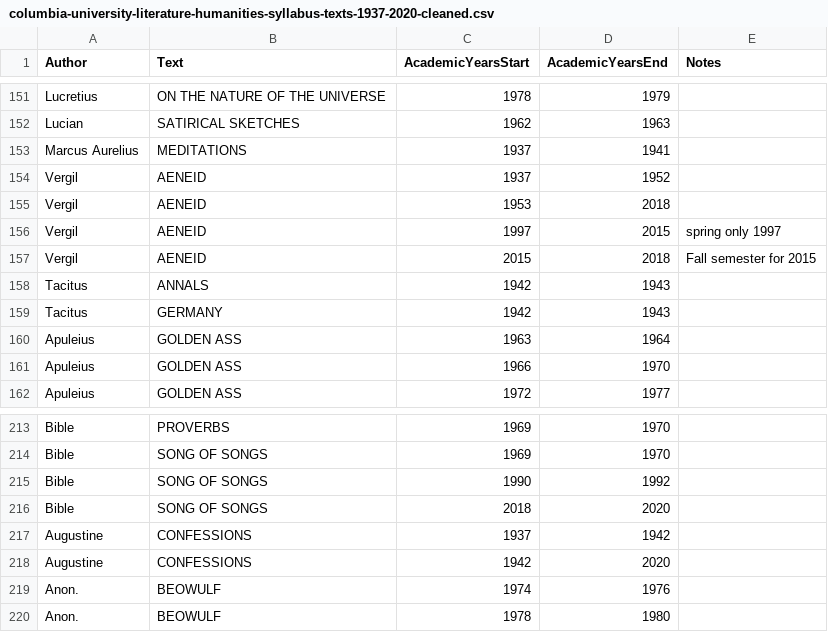
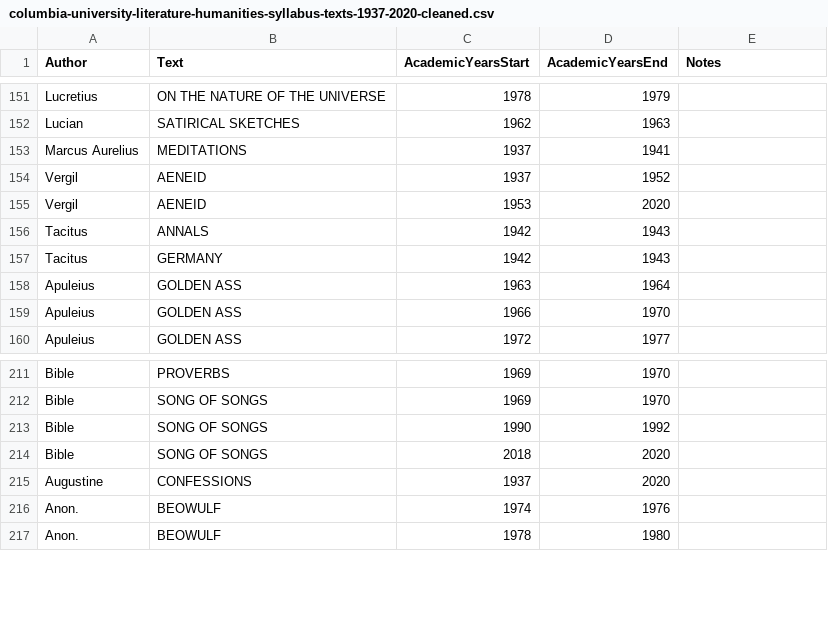
Before and after one commit to sceckert/Data-and-Literary-Study-Spring2022, a CSV file: _datasets/Columbia-Literature-Humanities-Syllabi/columbia-university-literature-humanities-syllabus-texts-1937-2020-cleaned.csv, drawn as a sheet; only a part is shown, gaps mark what is left out.

```diff
--- a/_datasets/Columbia-Literature-Humanities-Syllabi/columbia-university-literature-humanities-syllabus-texts-1937-2020-cleaned.csv
+++ b/_datasets/Columbia-Literature-Humanities-Syllabi/columbia-university-literature-humanities-syllabus-texts-1937-2020-cleaned.csv
@@ -154,5 +154,3 @@ Marcus Aurelius,MEDITATIONS,1937,1941,
 Vergil,AENEID,1937,1952,
-Vergil,AENEID,1953,2018,
-Vergil,AENEID,1997,2015,spring only 1997
-Vergil,AENEID,2015,2018,Fall semester for 2015
+Vergil,AENEID,1953,2020,
 Tacitus,ANNALS,1942,1943,
@@ -216,4 +214,3 @@ Bible,SONG OF SONGS,1990,1992,
 Bible,SONG OF SONGS,2018,2020,
-Augustine,CONFESSIONS,1937,1942,
-Augustine,CONFESSIONS,1942,2020,
+Augustine,CONFESSIONS,1937,2020,
 Anon.,BEOWULF,1974,1976,
```
Also changed, not shown: 11 other files.
